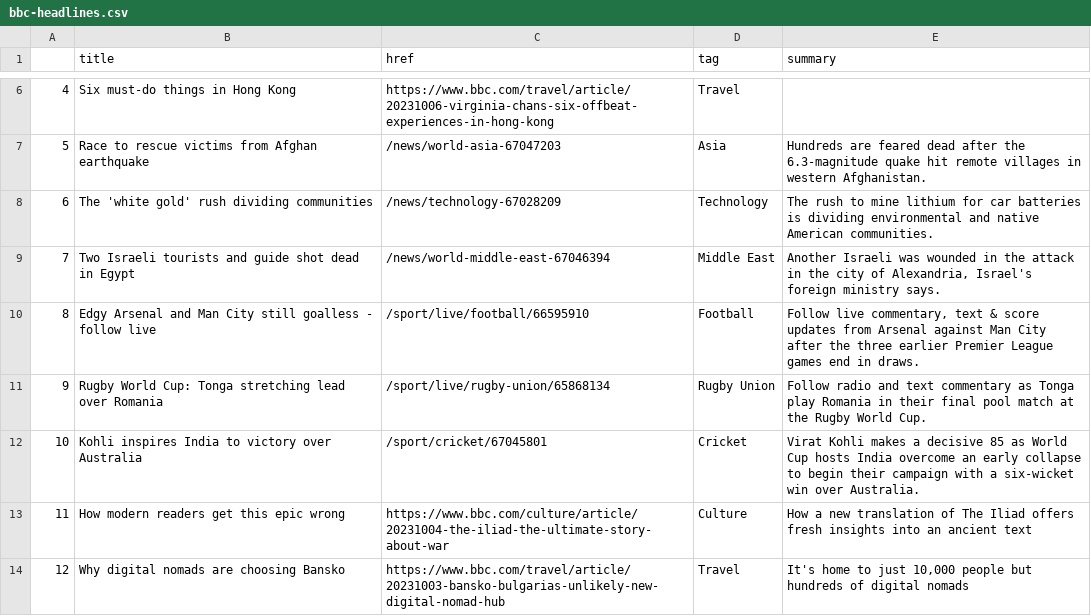
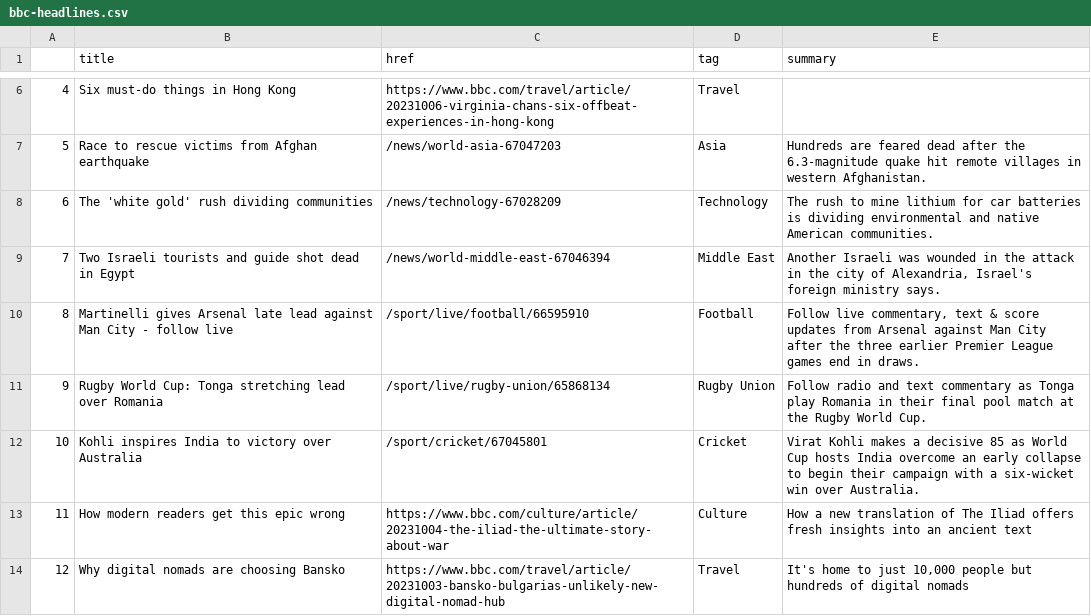
Before and after one commit to anastasiajourno/Automatic-scraper, a CSV file: bbc-headlines.csv, drawn as a sheet; only a part is shown, gaps mark what is left out.

```diff
--- a/bbc-headlines.csv
+++ b/bbc-headlines.csv
@@ -9,3 +9,3 @@
 7,Two Israeli tourists and guide shot dead in Egypt,/news/world-middle-east-67046394,Middle East,"Another Israeli was wounded in the attack in the city of Alexandria, Israel's foreign ministry says."
-8,Edgy Arsenal and Man City still goalless - follow live,/sport/live/football/66595910,Football,"Follow live commentary, text & score updates from Arsenal against Man City after the three earlier Premier League games end in draws."
+8,Martinelli gives Arsenal late lead against Man City - follow live,/sport/live/football/66595910,Football,"Follow live commentary, text & score updates from Arsenal against Man City after the three earlier Premier League games end in draws."
 9,Rugby World Cup: Tonga stretching lead over Romania,/sport/live/rugby-union/65868134,Rugby Union,Follow radio and text commentary as Tonga play Romania in their final pool match at the Rugby World Cup.
```
